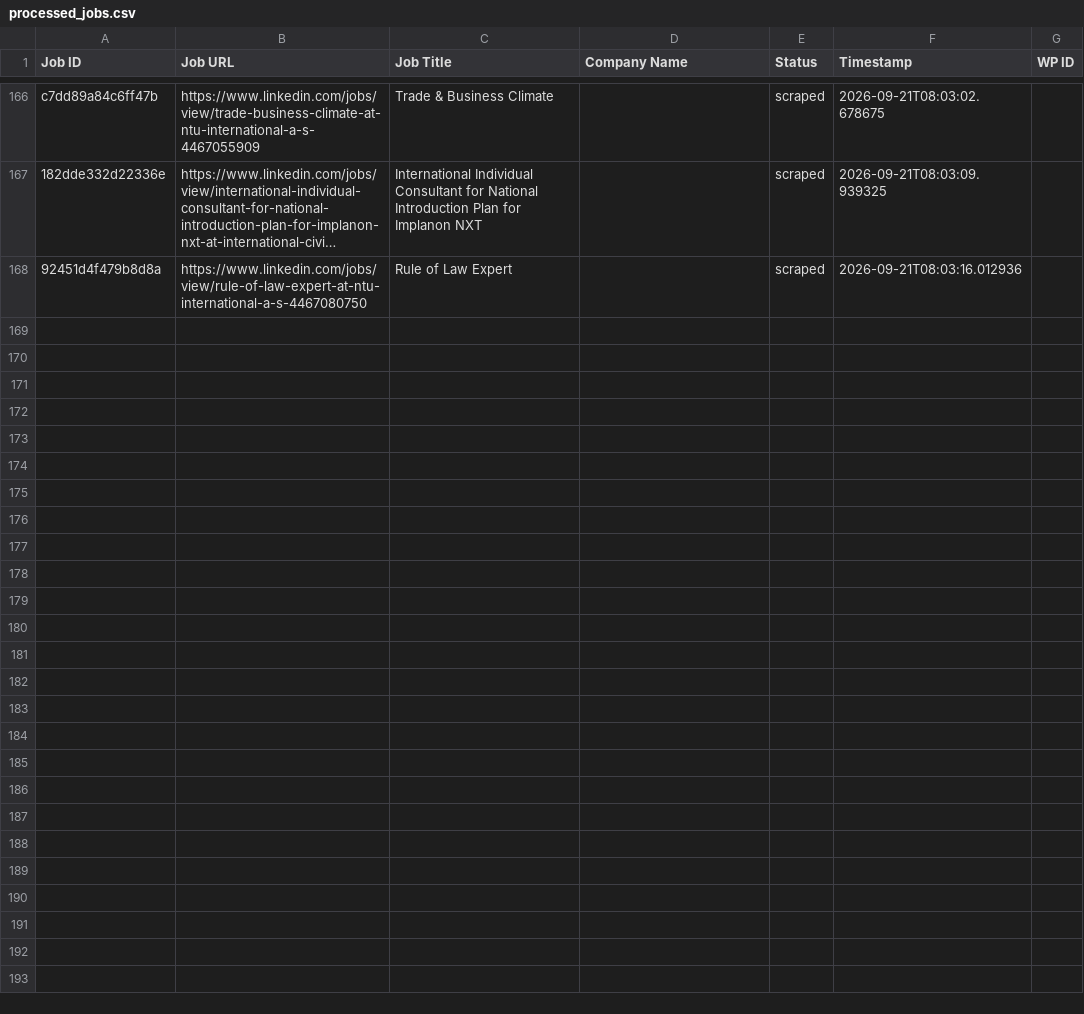
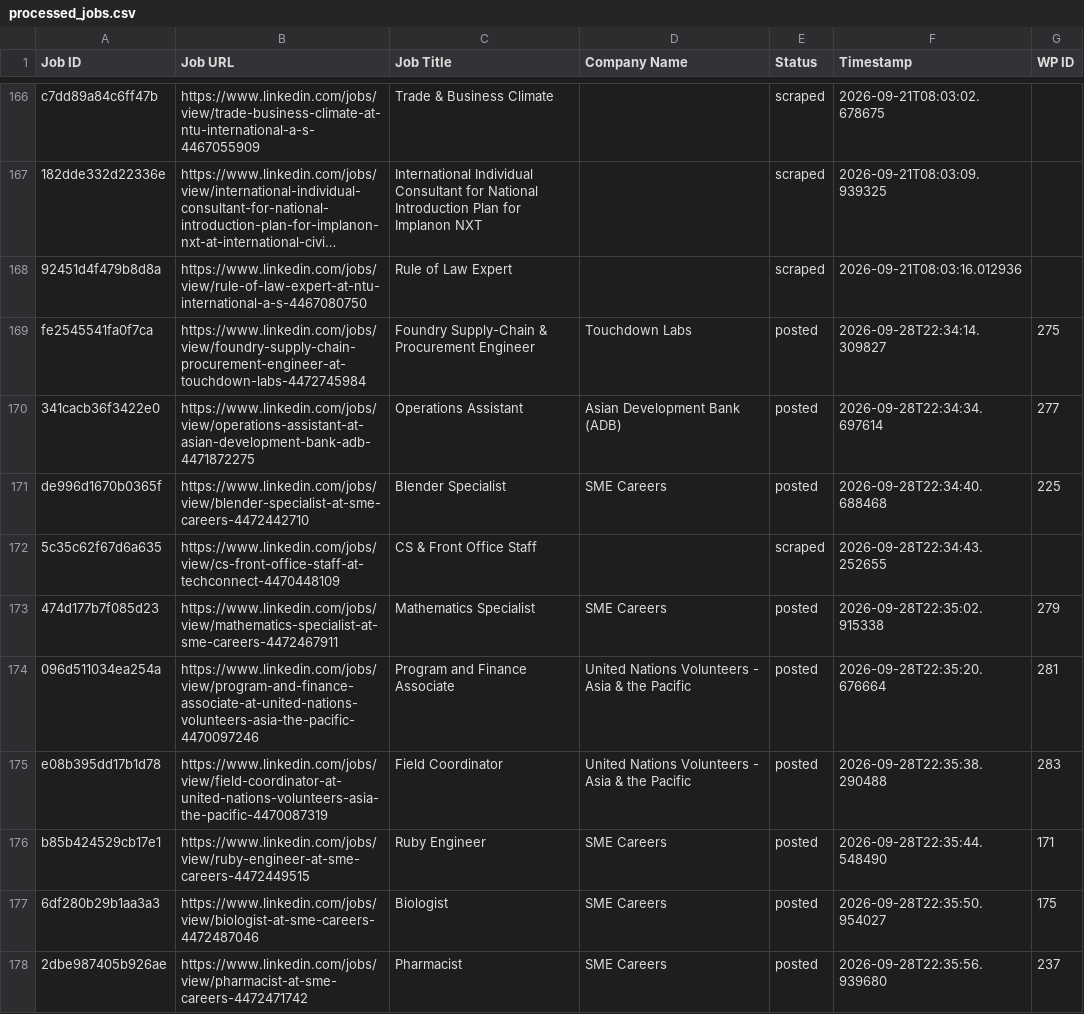
Before and after one commit to mimusdesign/tl, a CSV file: processed_jobs.csv, drawn as a sheet; only a part is shown, gaps mark what is left out; long unchanged cells end in …; the diff names each change by its address in the sheet, - before the commit and + after, or states it on an @@ line.

```diff
--- a/processed_jobs.csv
+++ b/processed_jobs.csv
+row 169: fe2545541fa0f7ca | https://www.linkedin.com/jobs/view/foundry-supply-chain-procurement-engineer-at-touchdown-labs-4472745984 | Foundry Supply-Chain & Procurement Engineer | Touchdown Labs | posted | 2026-09-28T22:34:14.309827 | 275
+row 170: 341cacb36f3422e0 | https://www.linkedin.com/jobs/view/operations-assistant-at-asian-development-bank-adb-4471872275 | Operations Assistant | Asian Development Bank (ADB) | posted | 2026-09-28T22:34:34.697614 | 277
+row 171: de996d1670b0365f | https://www.linkedin.com/jobs/view/blender-specialist-at-sme-careers-4472442710 | Blender Specialist | SME Careers | posted | 2026-09-28T22:34:40.688468 | 225
+row 172: 5c35c62f67d6a635 | https://www.linkedin.com/jobs/view/cs-front-office-staff-at-techconnect-4470448109 | CS & Front Office Staff |  | scraped | 2026-09-28T22:34:43.252655
+row 173: 474d177b7f085d23 | https://www.linkedin.com/jobs/view/mathematics-specialist-at-sme-careers-4472467911 | Mathematics Specialist | SME Careers | posted | 2026-09-28T22:35:02.915338 | 279
+row 174: 096d511034ea254a | https://www.linkedin.com/jobs/view/program-and-finance-associate-at-united-nations-volunteers-asia-the-pacific-4470097246 | Program and Finance Associate | United Nations Volunteers - Asia & the Pacific | posted | 2026-09-28T22:35:20.676664 | 281
+row 175: e08b395dd17b1d78 | https://www.linkedin.com/jobs/view/field-coordinator-at-united-nations-volunteers-asia-the-pacific-4470087319 | Field Coordinator | United Nations Volunteers - Asia & the Pacific | posted | 2026-09-28T22:35:38.290488 | 283
+row 176: b85b424529cb17e1 | https://www.linkedin.com/jobs/view/ruby-engineer-at-sme-careers-4472449515 | Ruby Engineer | SME Careers | posted | 2026-09-28T22:35:44.548490 | 171
+row 177: 6df280b29b1aa3a3 | https://www.linkedin.com/jobs/view/biologist-at-sme-careers-4472487046 | Biologist | SME Careers | posted | 2026-09-28T22:35:50.954027 | 175
+row 178: 2dbe987405b926ae | https://www.linkedin.com/jobs/view/pharmacist-at-sme-careers-4472471742 | Pharmacist | SME Careers | posted | 2026-09-28T22:35:56.939680 | 237
```
